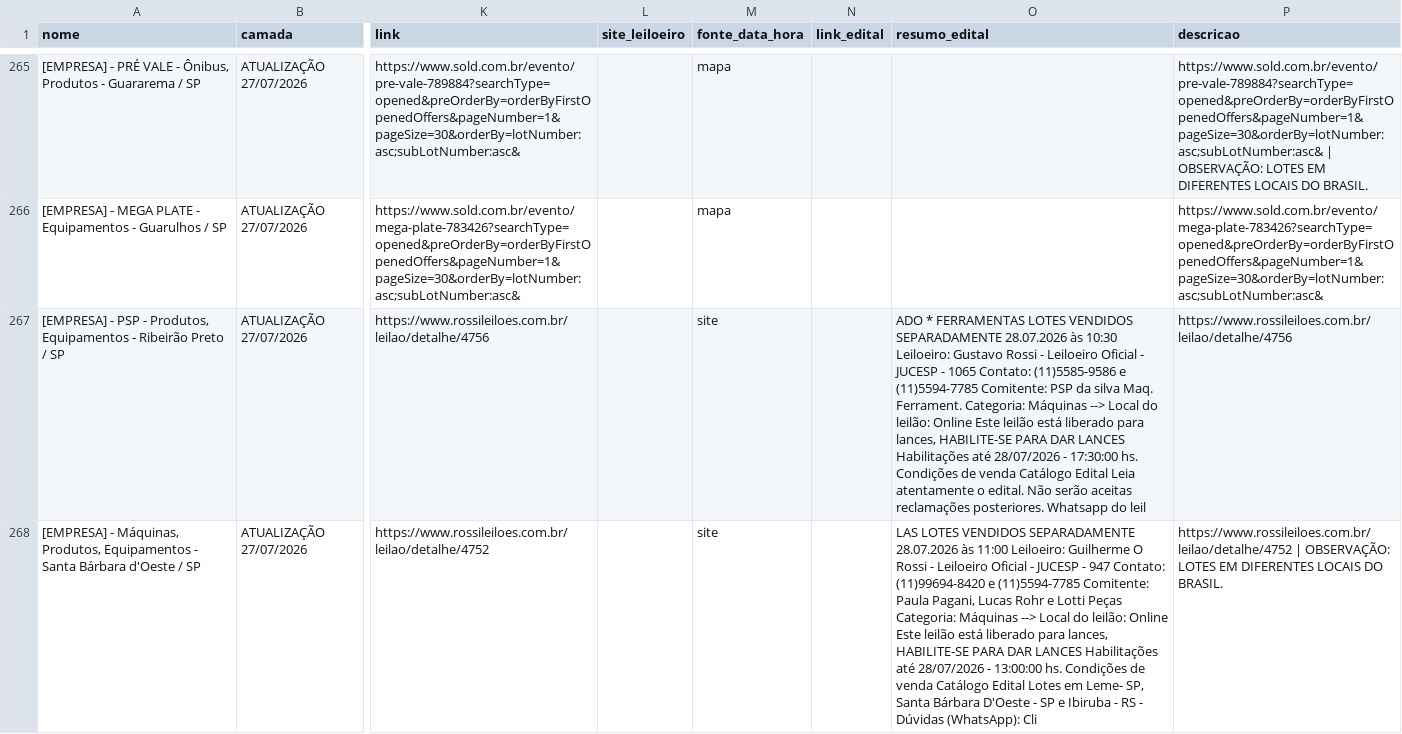
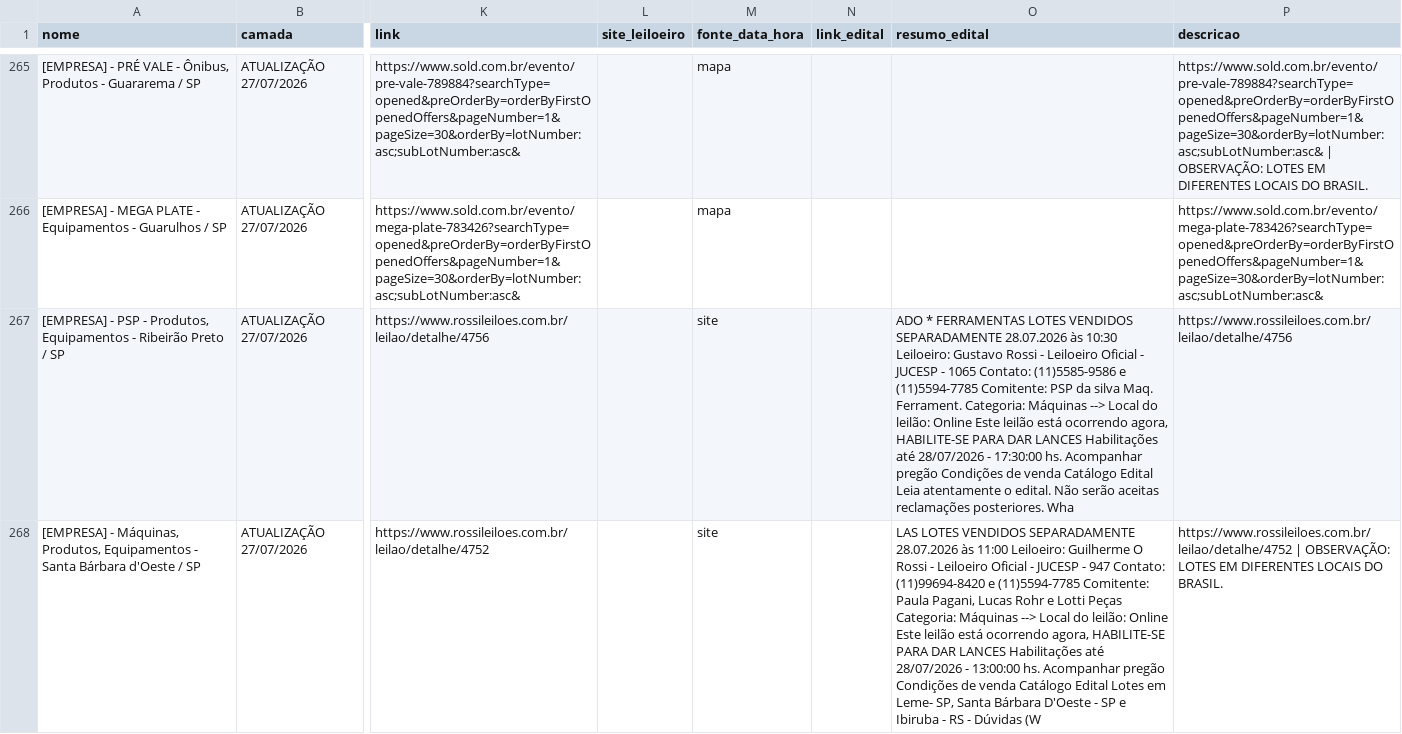
Before and after one commit to Gmaquina1/radar, a CSV file: radar_leiloes_base_completa.csv, drawn as a sheet; only a part is shown, gaps mark what is left out; the diff covers the shown part only; the diff names each change by its address in the sheet, - before the commit and + after, or states it on an @@ line.

```diff
--- a/radar_leiloes_base_completa.csv
+++ b/radar_leiloes_base_completa.csv
-O267 (resumo_edital): …leilão está liberado para lances, HABILITE-SE PARA DAR LANCES Habilitações até 28/07/2026 - 17:30:00 hs. Condições de venda Catálogo Edital Leia atentamente o edital. Não serão aceitas reclamações posteriores. Whatsapp do leil
+O267 (resumo_edital): …leilão está ocorrendo agora, HABILITE-SE PARA DAR LANCES Habilitações até 28/07/2026 - 17:30:00 hs. Acompanhar pregão Condições de venda Catálogo Edital Leia atentamente o edital. Não serão aceitas reclamações posteriores. Wha
-O268 (resumo_edital): …leilão está liberado para lances, HABILITE-SE PARA DAR LANCES Habilitações até 28/07/2026 - 13:00:00 hs. Condições de venda Catálogo Edital Lotes em Leme- SP, Santa Bárbara D'Oeste - SP e Ibiruba - RS - Dúvidas (WhatsApp): Cli
+O268 (resumo_edital): …leilão está ocorrendo agora, HABILITE-SE PARA DAR LANCES Habilitações até 28/07/2026 - 13:00:00 hs. Acompanhar pregão Condições de venda Catálogo Edital Lotes em Leme- SP, Santa Bárbara D'Oeste - SP e Ibiruba - RS - Dúvidas (W
```
Also changed, not shown: 33 edited cells elsewhere in this file, eventos_consolidados.csv, radar_leiloes_eventos_futuros.csv, 10 other files.
